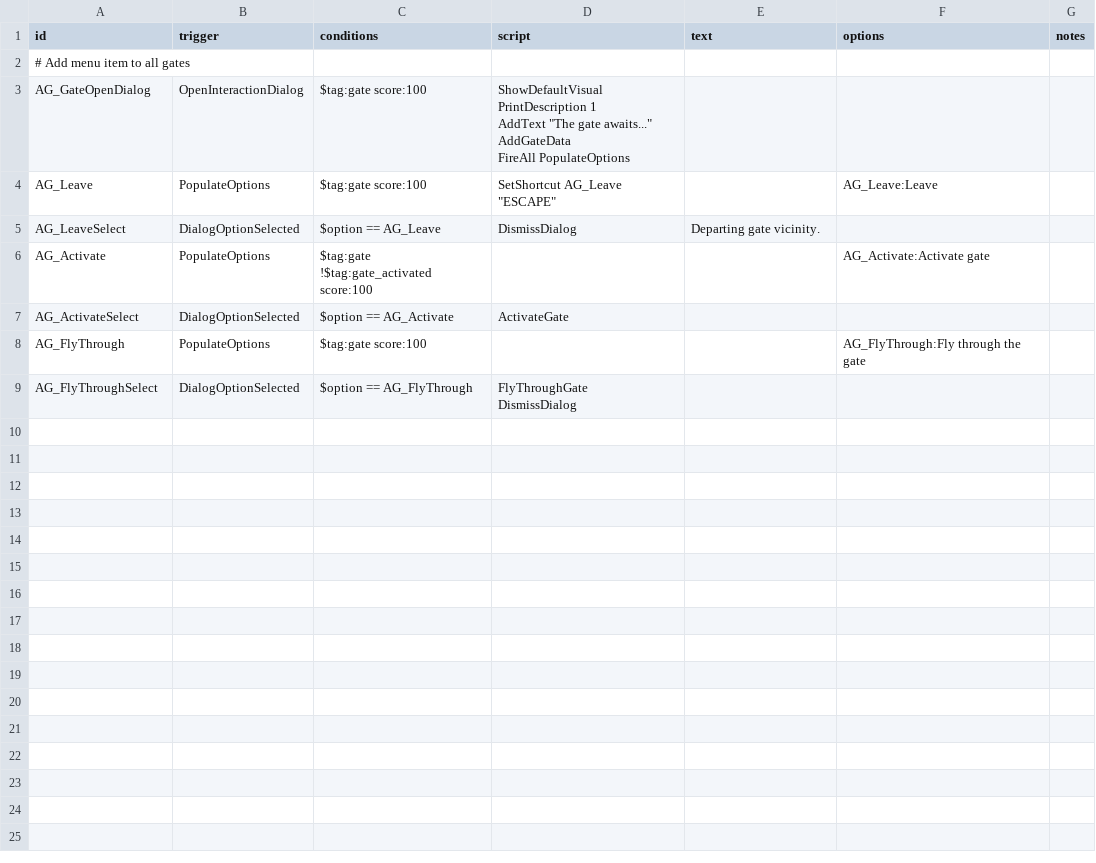
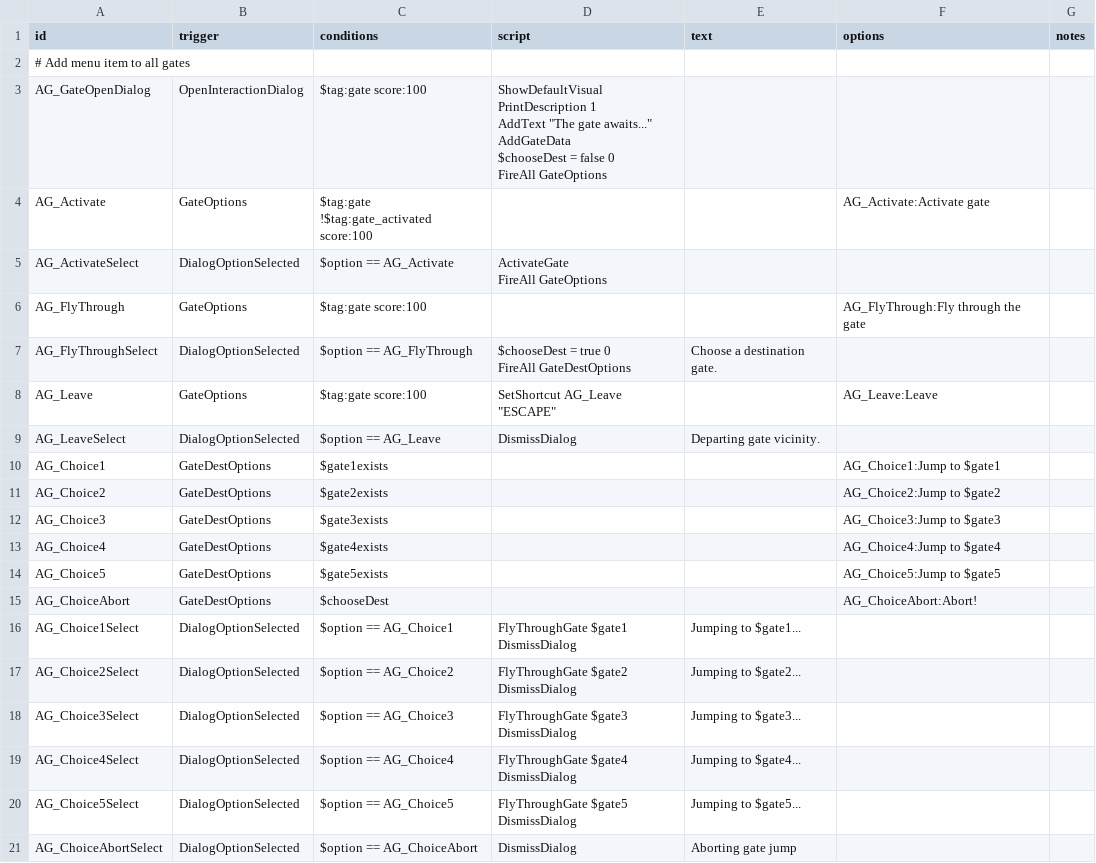
Before and after one commit to wispborne/Gates-Awakened, a CSV file: data/campaign/rules.csv, drawn as a sheet.

Commit message:
Fuel cost now dependent on distance; reduce fuel cost multiplier to 1. Can select from up to 5 of the closest systems with activated gates.

```diff
--- a/data/campaign/rules.csv
+++ b/data/campaign/rules.csv
@@ -2,14 +2,33 @@ id,trigger,conditions,script,text,options,notes
 # Add menu item to all gates,,,,,,
-AG_GateOpenDialog,OpenInteractionDialog,$tag:gate score:100,"ShowDefaultVisual
-PrintDescription 1
-AddText ""The gate awaits...""
-AddGateData
-FireAll PopulateOptions",,,
-AG_Leave,PopulateOptions,$tag:gate score:100,"SetShortcut AG_Leave ""ESCAPE""",,AG_Leave:Leave,
+AG_GateOpenDialog,OpenInteractionDialog,$tag:gate score:100,"ShowDefaultVisual
+PrintDescription 1
+AddText ""The gate awaits...""
+AddGateData
+$chooseDest = false 0
+FireAll GateOptions",,,
+AG_Activate,GateOptions,"$tag:gate
+!$tag:gate_activated score:100",,,AG_Activate:Activate gate,
+AG_ActivateSelect,DialogOptionSelected,$option == AG_Activate,"ActivateGate
+FireAll GateOptions",,,
+AG_FlyThrough,GateOptions,$tag:gate score:100,,,AG_FlyThrough:Fly through the gate,
+AG_FlyThroughSelect,DialogOptionSelected,$option == AG_FlyThrough,"$chooseDest = true 0
+FireAll GateDestOptions",Choose a destination gate.,,
+AG_Leave,GateOptions,$tag:gate score:100,"SetShortcut AG_Leave ""ESCAPE""",,AG_Leave:Leave,
 AG_LeaveSelect,DialogOptionSelected,$option == AG_Leave,DismissDialog,Departing gate vicinity.,,
-AG_Activate,PopulateOptions,"$tag:gate
-!$tag:gate_activated score:100",,,AG_Activate:Activate gate,
-AG_ActivateSelect,DialogOptionSelected,$option == AG_Activate,ActivateGate,,,
-AG_FlyThrough,PopulateOptions,$tag:gate score:100,,,AG_FlyThrough:Fly through the gate,
-AG_FlyThroughSelect,DialogOptionSelected,$option == AG_FlyThrough,"FlyThroughGate
-DismissDialog",,,
+AG_Choice1,GateDestOptions,$gate1exists,,,AG_Choice1:Jump to $gate1,
+AG_Choice2,GateDestOptions,$gate2exists,,,AG_Choice2:Jump to $gate2,
+AG_Choice3,GateDestOptions,$gate3exists,,,AG_Choice3:Jump to $gate3,
+AG_Choice4,GateDestOptions,$gate4exists,,,AG_Choice4:Jump to $gate4,
+AG_Choice5,GateDestOptions,$gate5exists,,,AG_Choice5:Jump to $gate5,
+AG_ChoiceAbort,GateDestOptions,$chooseDest,,,AG_ChoiceAbort:Abort!,
+AG_Choice1Select,DialogOptionSelected,$option == AG_Choice1,"FlyThroughGate $gate1
+DismissDialog",Jumping to $gate1...,,
+AG_Choice2Select,DialogOptionSelected,$option == AG_Choice2,"FlyThroughGate $gate2
+DismissDialog",Jumping to $gate2...,,
+AG_Choice3Select,DialogOptionSelected,$option == AG_Choice3,"FlyThroughGate $gate3
+DismissDialog",Jumping to $gate3...,,
+AG_Choice4Select,DialogOptionSelected,$option == AG_Choice4,"FlyThroughGate $gate4
+DismissDialog",Jumping to $gate4...,,
+AG_Choice5Select,DialogOptionSelected,$option == AG_Choice5,"FlyThroughGate $gate5
+DismissDialog",Jumping to $gate5...,,
+AG_ChoiceAbortSelect,DialogOptionSelected,$option == AG_ChoiceAbort,DismissDialog,Aborting gate jump,,
```
Also changed, not shown: 7 other files.
